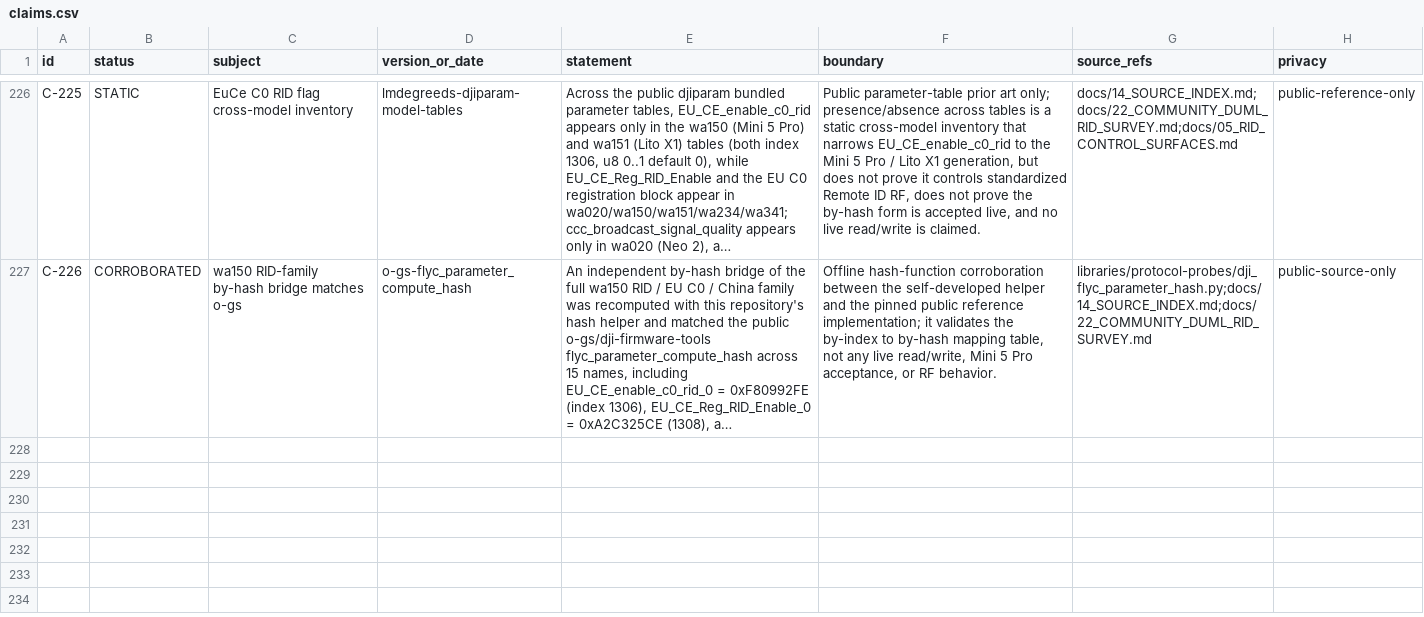
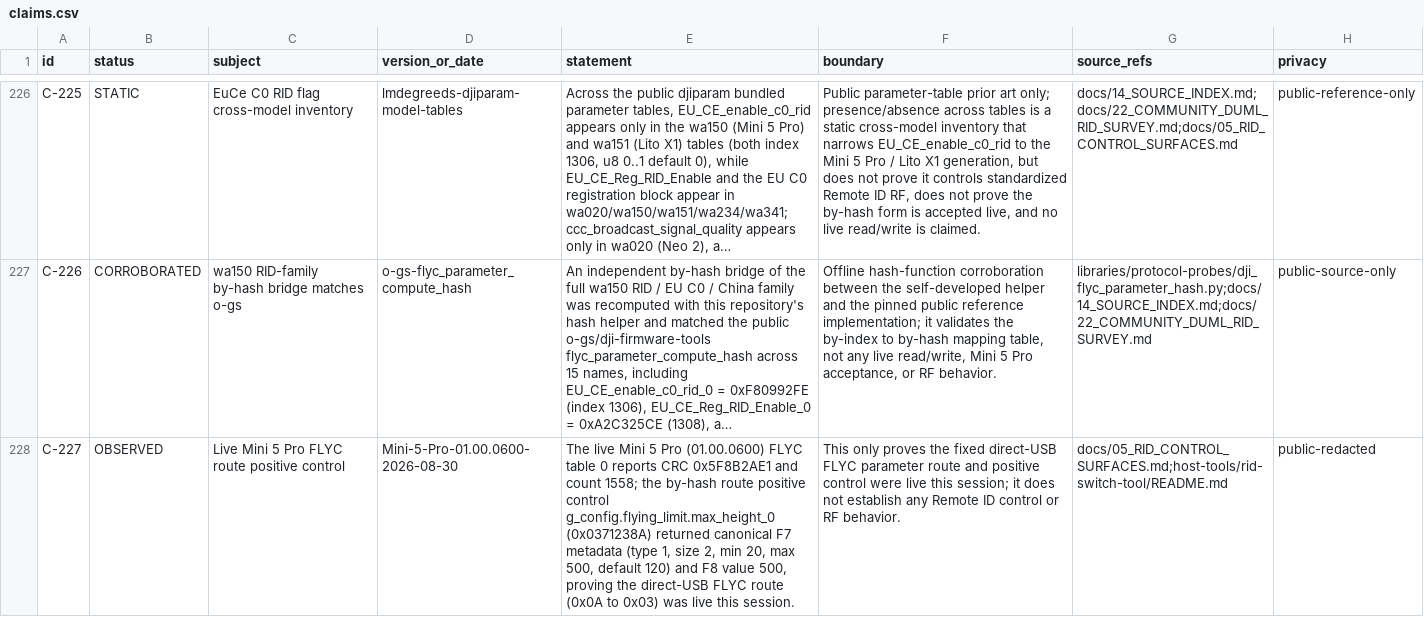
Before and after one commit to Sapphire-Rapids/DJI-RC2-Mini5Pro-Research, a CSV file: evidence/claims.csv, drawn as a sheet; only a part is shown, gaps mark what is left out; long unchanged cells end in …; the diff covers the shown part only; the diff names each change by its address in the sheet, - before the commit and + after, or states it on an @@ line.

Commit message:
research: live Mini 5 Pro FLYC positive control; EU C0 & rid_ctrl positive-controlled absence
- C-227: live FLYC route positive control (CRC 0x5F8B2AE1, count 1558, max_height_0=500)
- C-228: EU_CE_enable_c0_rid positive-controlled absent (0x03 F7 / 0x0E index 1306)
- C-229: EU C0 block index-shifted +1 vs public wa150 table
- C-230: rid_ctrl_enable_0 positive-controlled absent (0x03 F7)
- Fix F7 metadata name check to accept canonical on-board name without _0 suffix

```diff
--- a/evidence/claims.csv
+++ b/evidence/claims.csv
+row 228: C-227 | OBSERVED | Live Mini 5 Pro FLYC route positive control | Mini-5-Pro-01.00.0600-2026-08-30 | The live Mini 5 Pro (01.00.0600) FLYC table 0 reports CRC 0x5F8B2AE1 and count 1558; the by-hash route positive control g_config.flying_limit.max_height_0 (0x0371238A) returned canonical F7 metadata (type 1, size 2, min 20, max 500, default 120) and F8 value 500, proving the direct-USB FLYC route (0x0A to 0x03) was live this session. | This only proves the fixed direct-USB FLYC parameter route and positive control were live this session; it does not establish any Remote ID control or RF behavior. | docs/05_RID_CONTROL_SURFACES.md;host-tools/rid-switch-tool/README.md | public-redacted
```
Also changed, not shown: 3 added rows elsewhere in this file, 6 other files.
